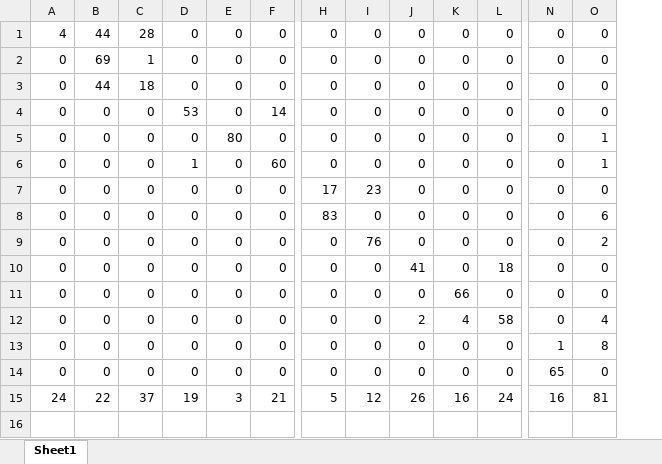
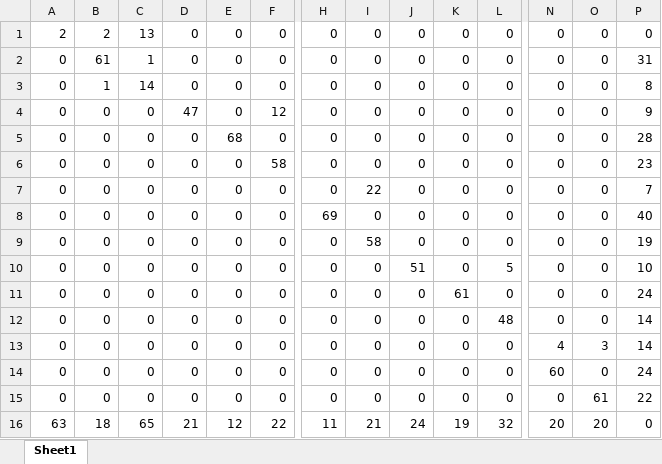
Before and after one commit to brianverb/thesis, an Excel workbook: output_MTW.xlsx, sheet Sheet1, drawn as a sheet; only a part is shown, gaps mark what is left out; values as stored, in another font and other column widths than the file's, no borders; removed rows and columns are numbered as before the commit, all else as after; rows hold the shown columns only; the diff covers the shown part only; the diff names each change by its address in the sheet, - before the commit and + after, or states it on an @@ line.

```diff
--- a/output_MTW.xlsx (sheet Sheet1)
+++ b/output_MTW.xlsx (sheet Sheet1)
+column P, rows 1-14: 0 | 31 | 8 | 9 | 28 | 23 | 7 | 40 | 19 | 10 | 24 | 14 | 14 | 24
-A1: 4
+A1: 2
-B1: 44
+B1: 2
-C1: 28
+C1: 13
-B2: 69
+B2: 61
-B3: 44
+B3: 1
-C3: 18
+C3: 14
-D4: 53
+D4: 47
-F4: 14
+F4: 12
-E5: 80
+E5: 68
-O5:O6: 1
+O5:O6: 0
-D6: 1
+D6: 0
-F6: 60
+F6: 58
-H7: 17
+H7: 0
-I7: 23
+I7: 22
-H8: 83
+H8: 69
-O8: 6
+O8: 0
-I9: 76
+I9: 58
-O9: 2
+O9: 0
-J10: 41
+J10: 51
-L10: 18
+L10: 5
-K11: 66
+K11: 61
-J12: 2
+J12: 0
-K12: 4
+K12: 0
-L12: 58
+L12: 48
-O12: 4
+O12: 0
-N13: 1
+N13: 4
-O13: 8
+O13: 3
-N14: 65
+N14: 60
-row 15: 24 | 22 | 37 | 19 | 3 | 21 | 5 | 12 | 26 | 16 | 24 | 16 | 81
+row 15: 0 | 0 | 0 | 0 | 0 | 0 | 0 | 0 | 0 | 0 | 0 | 0 | 61 | 22
+row 16: 63 | 18 | 65 | 21 | 12 | 22 | 11 | 21 | 24 | 19 | 32 | 20 | 20 | 0
```
Also changed, not shown: 2 edited cells elsewhere in this sheet, output_MTMM.xlsx, 20 other files.
